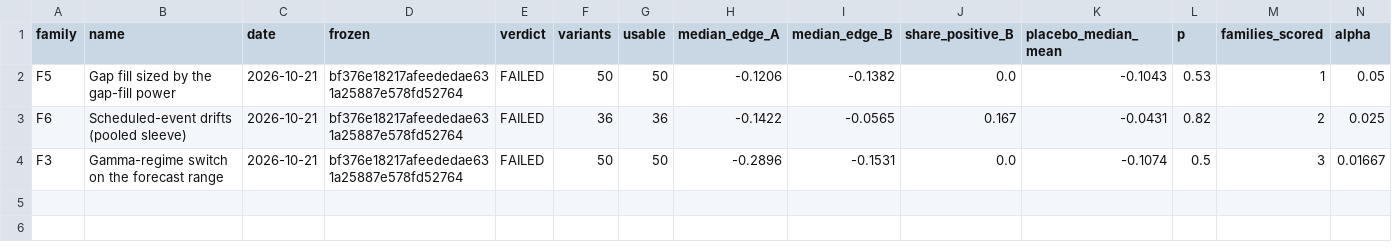
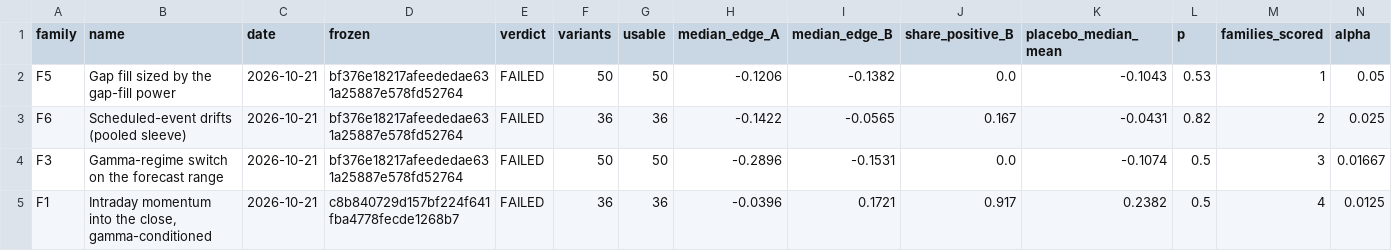
Before and after one commit to vannaflow1/nasdaq-bot, a CSV file: knowledge/families_ledger.csv, drawn as a sheet; only a part is shown; rows hold the shown columns only; the diff names each change by its address in the sheet, - before the commit and + after, or states it on an @@ line.

Commit message:
state: families

```diff
--- a/knowledge/families_ledger.csv
+++ b/knowledge/families_ledger.csv
+row 5: F1 | Intraday momentum into the close, gamma-conditioned | 2026-10-21 | c8b840729d157bf224f641fba4778fecde1268b7 | FAILED | 36 | 36 | -0.0396 | 0.1721 | 0.917 | 0.2382 | 0.5 | 4 | 0.0125
```
Also changed, not shown: 4 other files.
